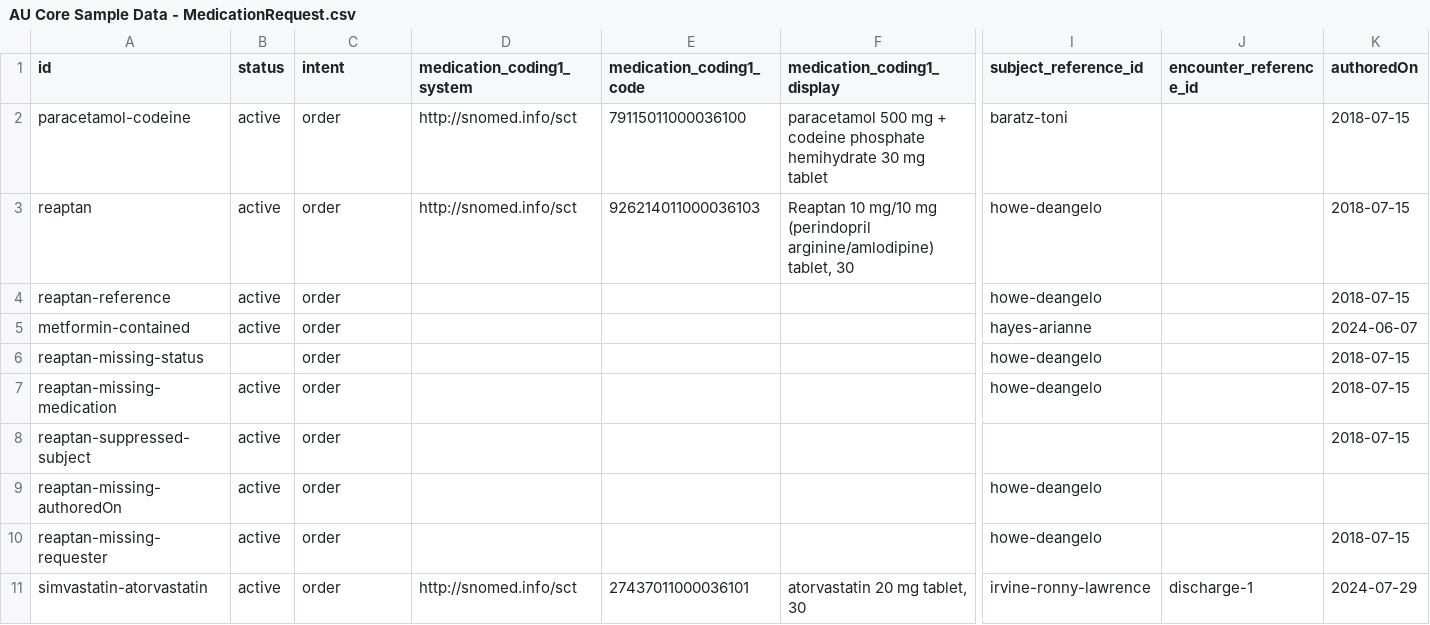
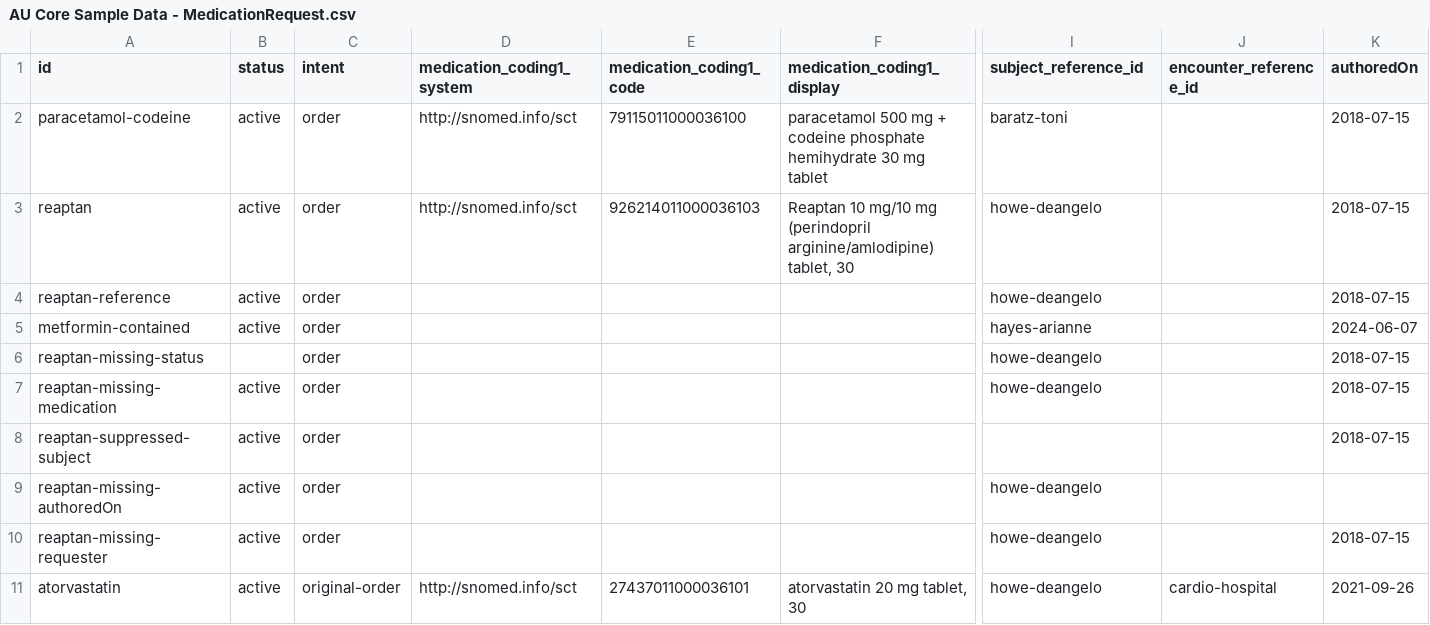
Before and after one commit to hl7au/au-fhir-test-data-utils, a CSV file: testdata-csv/AU Core Sample Data - MedicationRequest.csv, drawn as a sheet; only a part is shown, gaps mark what is left out; removed rows and columns are numbered as before the commit, all else as after; rows hold the shown columns only; the diff names each change by its address in the sheet, - before the commit and + after, or states it on an @@ line.

Commit message:
Added MedicationRequest atorvastatin, removed simvastatin-atorvastatin

```diff
--- a/testdata-csv/AU Core Sample Data - MedicationRequest.csv
+++ b/testdata-csv/AU Core Sample Data - MedicationRequest.csv
-row 11: simvastatin-atorvastatin | active | order | http://snomed.info/sct | 27437011000036101 | atorvastatin 20 mg tablet, 30 | irvine-ronny-lawrence | discharge-1 | 2024-07-29
+row 11: atorvastatin | active | original-order | http://snomed.info/sct | 27437011000036101 | atorvastatin 20 mg tablet, 30 | howe-deangelo | cardio-hospital | 2021-09-26
```
